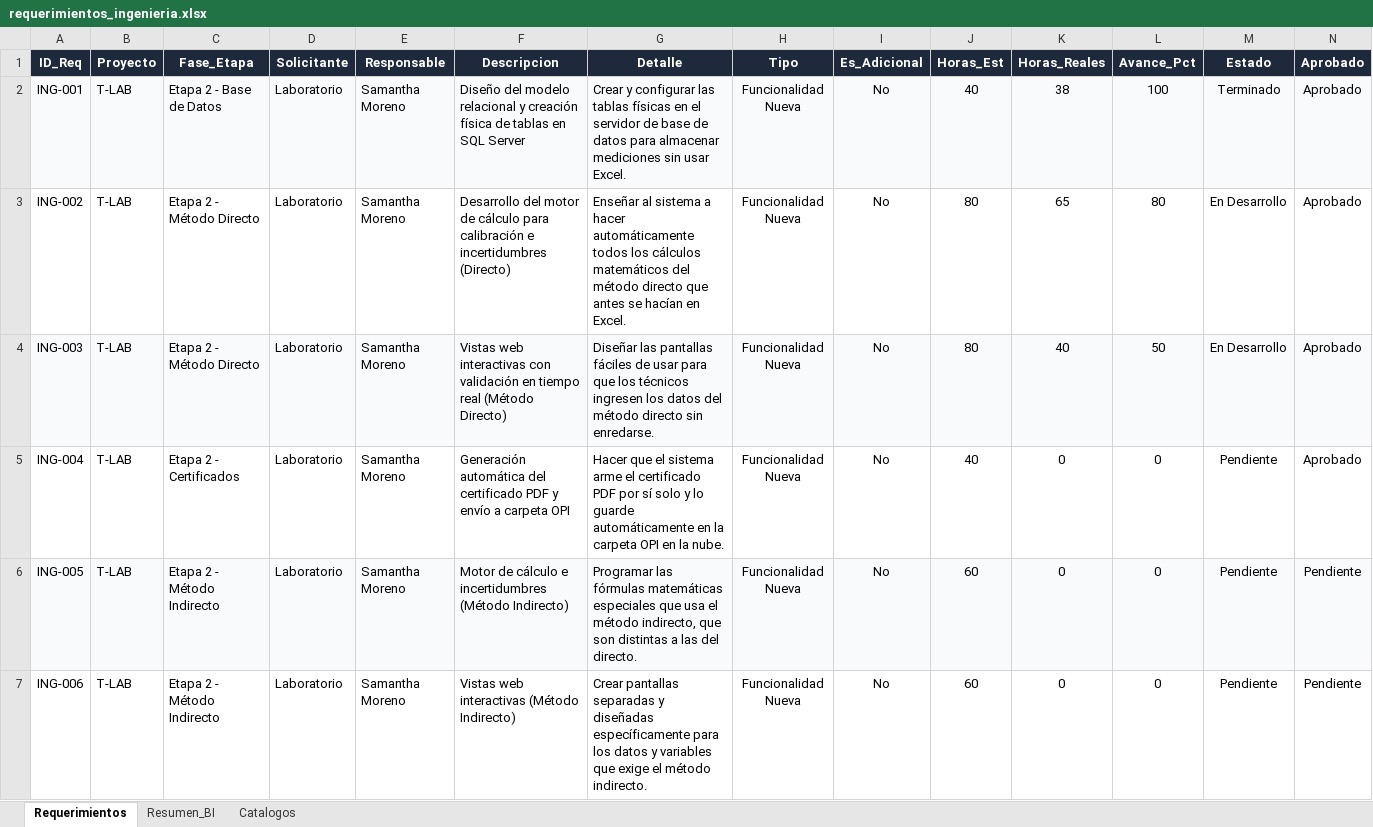
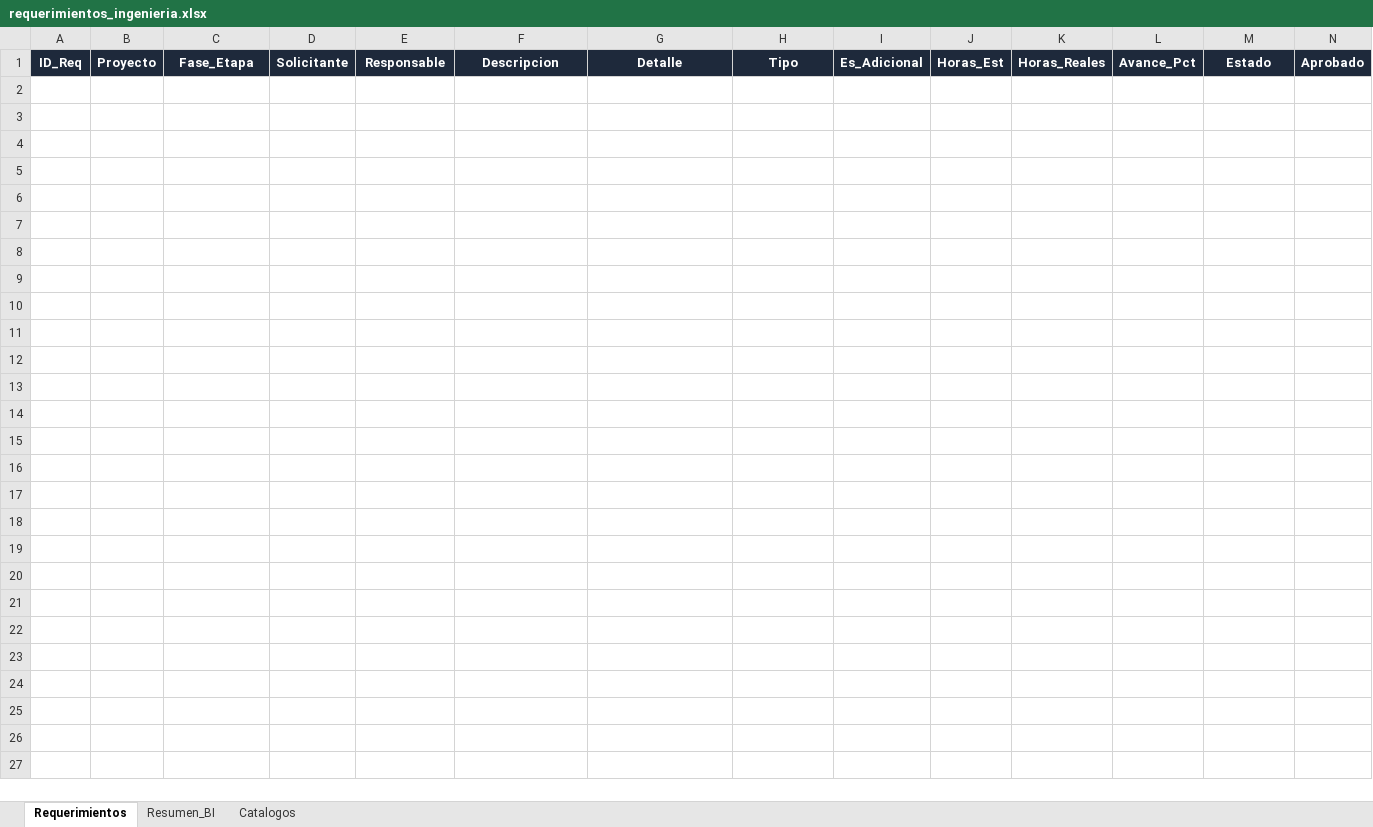
Before and after one commit to morenomolinasamantha-wq/control-avance-ingenieria, an Excel workbook: requerimientos_ingenieria.xlsx, sheet Requerimientos, drawn as a sheet; only a part is shown; values as stored, in another font and other column widths than the file's, no borders; conditional formats not drawn; rows hold the shown columns only; the diff covers the shown part only; the diff names each change by its address in the sheet, - before the commit and + after, or states it on an @@ line.

Commit message:
limpieza de datos

```diff
--- a/requerimientos_ingenieria.xlsx (sheet Requerimientos)
+++ b/requerimientos_ingenieria.xlsx (sheet Requerimientos)
-row 2: ING-001 | T-LAB | Etapa 2 - Base de Datos | Laboratorio | Samantha Moreno | Diseño del modelo relacional y creación física de tablas en SQL Server | Crear y configurar las tablas físicas en el servidor de base de datos para almacenar mediciones sin usar Excel. | Funcionalidad Nueva | No | 40 | 38 | 100 | Terminado | Aprobado
-row 3: ING-002 | T-LAB | Etapa 2 - Método Directo | Laboratorio | Samantha Moreno | Desarrollo del motor de cálculo para calibración e incertidumbres (Directo) | Enseñar al sistema a hacer automáticamente todos los cálculos matemáticos del método directo que antes se hacían en Excel. | Funcionalidad Nueva | No | 80 | 65 | 80 | En Desarrollo | Aprobado
-row 4: ING-003 | T-LAB | Etapa 2 - Método Directo | Laboratorio | Samantha Moreno | Vistas web interactivas con validación en tiempo real (Método Directo) | Diseñar las pantallas fáciles de usar para que los técnicos ingresen los datos del método directo sin enredarse. | Funcionalidad Nueva | No | 80 | 40 | 50 | En Desarrollo | Aprobado
-row 5: ING-004 | T-LAB | Etapa 2 - Certificados | Laboratorio | Samantha Moreno | Generación automática del certificado PDF y envío a carpeta OPI | Hacer que el sistema arme el certificado PDF por sí solo y lo guarde automáticamente en la carpeta OPI en la nube. | Funcionalidad Nueva | No | 40 | 0 | 0 | Pendiente | Aprobado
-row 6: ING-005 | T-LAB | Etapa 2 - Método Indirecto | Laboratorio | Samantha Moreno | Motor de cálculo e incertidumbres (Método Indirecto) | Programar las fórmulas matemáticas especiales que usa el método indirecto, que son distintas a las del directo. | Funcionalidad Nueva | No | 60 | 0 | 0 | Pendiente | Pendiente
-row 7: ING-006 | T-LAB | Etapa 2 - Método Indirecto | Laboratorio | Samantha Moreno | Vistas web interactivas (Método Indirecto) | Crear pantallas separadas y diseñadas específicamente para los datos y variables que exige el método indirecto. | Funcionalidad Nueva | No | 60 | 0 | 0 | Pendiente | Pendiente
```
Also changed, not shown: 5 removed rows elsewhere in this sheet, sheet Resumen_BI.
